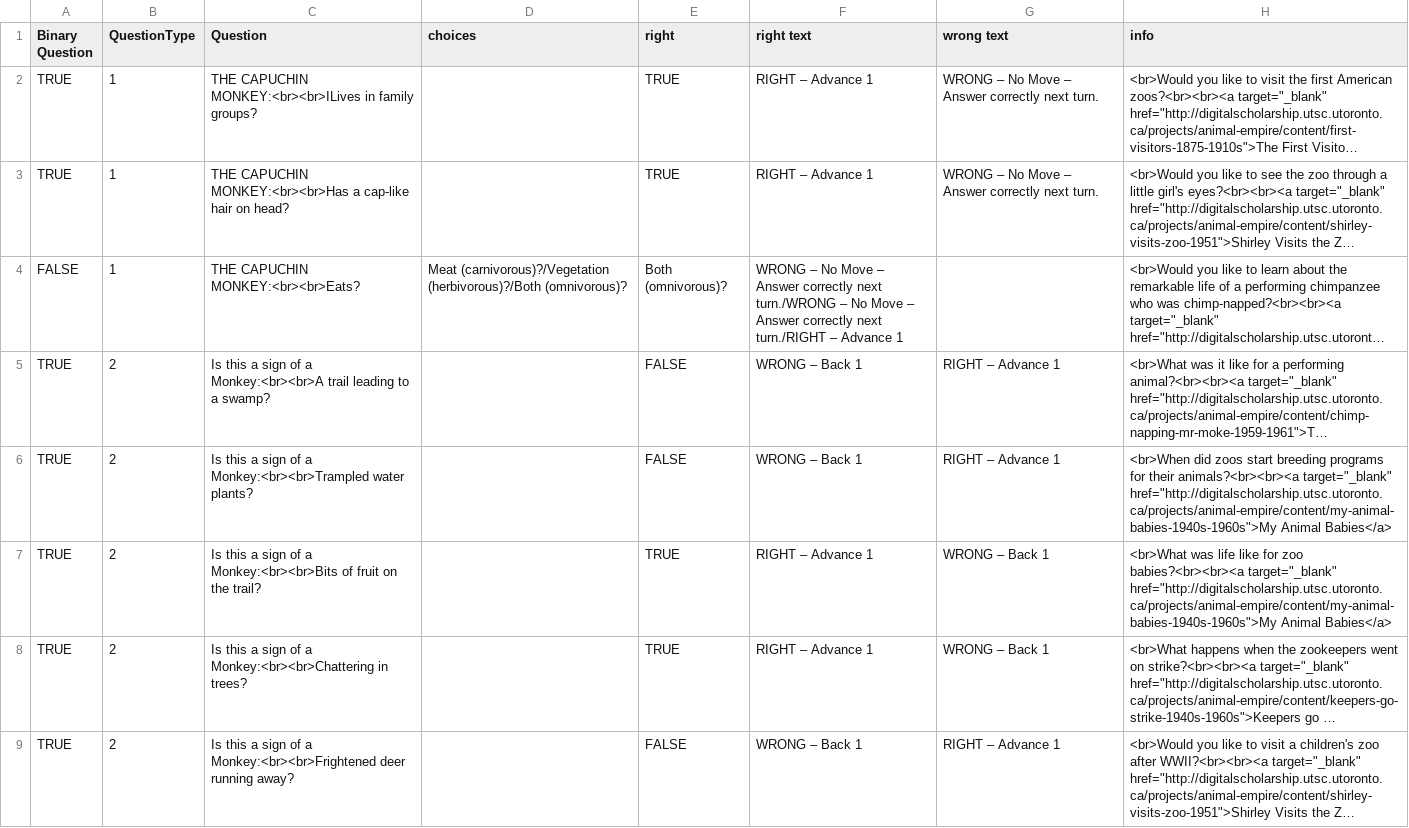
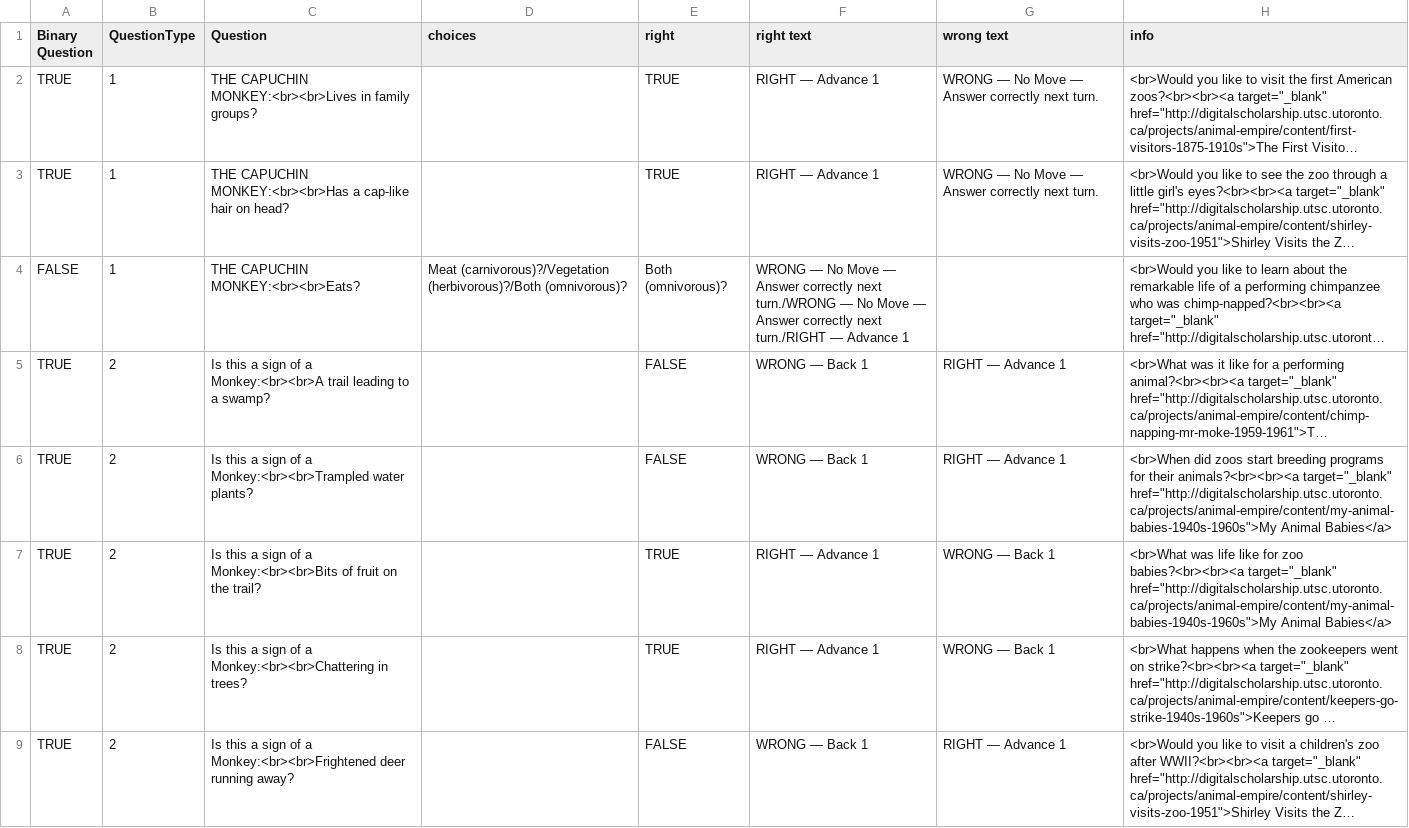
Before and after one commit to digitalutsc/ZooParade, a CSV file: Resources/CSV/Capuchin.csv, drawn as a sheet; only a part is shown; long unchanged cells end in …; the diff covers the shown part only; the diff names each change by its address in the sheet, - before the commit and + after, or states it on an @@ line.

```diff
--- a/Resources/CSV/Capuchin.csv
+++ b/Resources/CSV/Capuchin.csv
-C2 (Question): THE CAPUCHIN MONKEY:<br><br>ILives in family…
+C2 (Question): THE CAPUCHIN MONKEY:<br><br>Lives in family…
-F2:F3 (right text): RIGHT – Advance 1
+F2:F3 (right text): RIGHT — Advance 1
-G2:G3 (wrong text): WRONG – No Move – Answer correctly next turn.
+G2:G3 (wrong text): WRONG — No Move — Answer correctly next turn.
-F4 (right text): WRONG – No Move – Answer correctly next turn./WRONG – No Move – Answer correctly next turn./RIGHT – Advance 1
+F4 (right text): WRONG — No Move — Answer correctly next turn./WRONG — No Move — Answer correctly next turn./RIGHT — Advance 1
-F5:F6 (right text): WRONG – Back 1
+F5:F6 (right text): WRONG — Back 1
-G5:G6 (wrong text): RIGHT – Advance 1
+G5:G6 (wrong text): RIGHT — Advance 1
-F7:F8 (right text): RIGHT – Advance 1
+F7:F8 (right text): RIGHT — Advance 1
-G7:G8 (wrong text): WRONG – Back 1
+G7:G8 (wrong text): WRONG — Back 1
-F9 (right text): WRONG – Back 1
+F9 (right text): WRONG — Back 1
-G9 (wrong text): RIGHT – Advance 1
+G9 (wrong text): RIGHT — Advance 1
```
Also changed, not shown: 2 added rows, 2 removed rows and 3 edited cells elsewhere in this file, Resources/CSV/Elephant.csv, Resources/CSV/Lion.csv, 9 other files.
